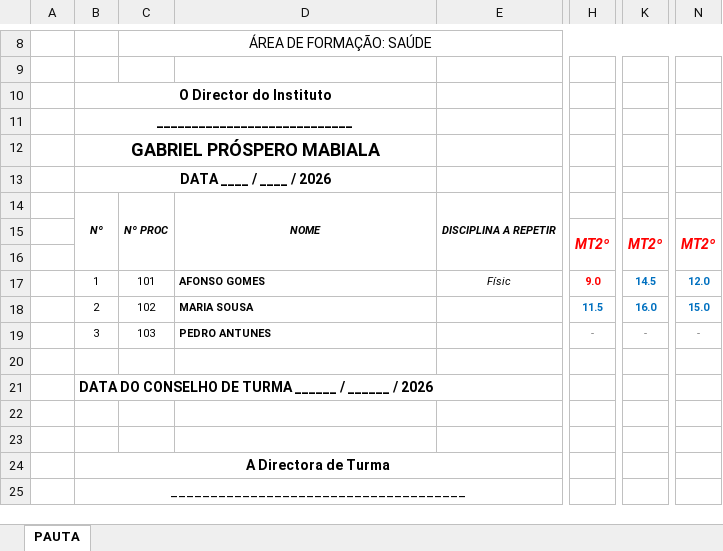
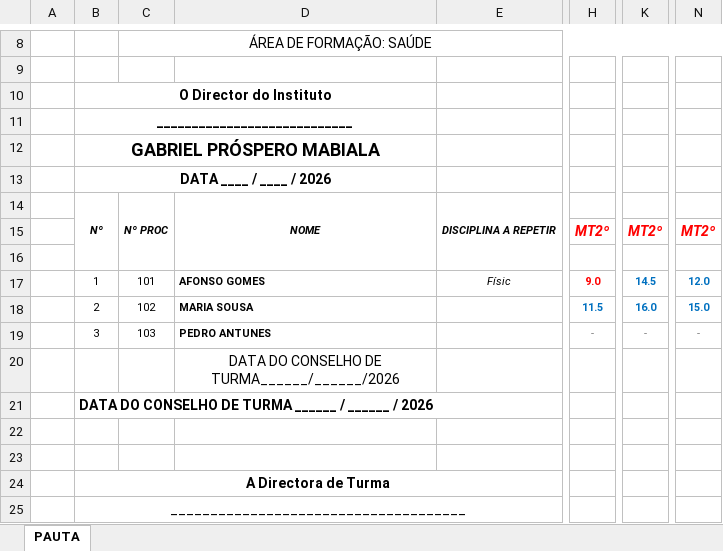
Before and after one commit to emanuel-malungo/systemSchool, an Excel workbook: jomorais-backend/scratch/test_output.xlsx, sheet PAUTA, drawn as a sheet; only a part is shown, gaps mark what is left out; values as stored, in another font and other column widths than the file's, no borders; charts and pictures not drawn; the diff names each change by its address in the sheet, - before the commit and + after, or states it on an @@ line.

Commit message:
feat: add Excel generation utility to export school academic performance records

```diff
--- a/jomorais-backend/scratch/test_output.xlsx (sheet PAUTA)
+++ b/jomorais-backend/scratch/test_output.xlsx (sheet PAUTA)
-H15:H16 merged
-K15:K16 merged
-N15:N16 merged
-D20: (empty)
+D20: DATA DO CONSELHO DE TURMA______/______/2026
```
Also changed, not shown: 1 other file.
